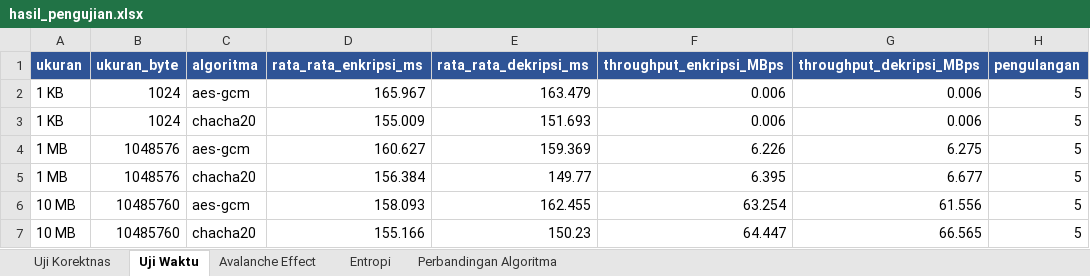
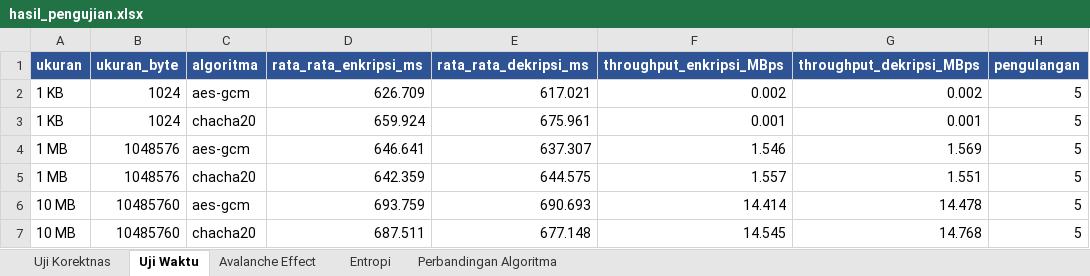
Before and after one commit to Discbrake023/cipherly-encryption, an Excel workbook: laporan/hasil_pengujian.xlsx, sheet Uji Waktu, drawn as a sheet; values as stored, in another font and other column widths than the file's, no borders; the diff names each change by its address in the sheet, - before the commit and + after, or states it on an @@ line.

```diff
--- a/laporan/hasil_pengujian.xlsx (sheet Uji Waktu)
+++ b/laporan/hasil_pengujian.xlsx (sheet Uji Waktu)
-D2 (rata_rata_enkripsi_ms): 165.967
+D2 (rata_rata_enkripsi_ms): 626.709
-E2 (rata_rata_dekripsi_ms): 163.479
+E2 (rata_rata_dekripsi_ms): 617.021
-F2 (throughput_enkripsi_MBps): 0.006
+F2 (throughput_enkripsi_MBps): 0.002
-G2 (throughput_dekripsi_MBps): 0.006
+G2 (throughput_dekripsi_MBps): 0.002
-D3 (rata_rata_enkripsi_ms): 155.009
+D3 (rata_rata_enkripsi_ms): 659.924
-E3 (rata_rata_dekripsi_ms): 151.693
+E3 (rata_rata_dekripsi_ms): 675.961
-F3 (throughput_enkripsi_MBps): 0.006
+F3 (throughput_enkripsi_MBps): 0.001
-G3 (throughput_dekripsi_MBps): 0.006
+G3 (throughput_dekripsi_MBps): 0.001
-D4 (rata_rata_enkripsi_ms): 160.627
+D4 (rata_rata_enkripsi_ms): 646.641
-E4 (rata_rata_dekripsi_ms): 159.369
+E4 (rata_rata_dekripsi_ms): 637.307
-F4 (throughput_enkripsi_MBps): 6.226
+F4 (throughput_enkripsi_MBps): 1.546
-G4 (throughput_dekripsi_MBps): 6.275
+G4 (throughput_dekripsi_MBps): 1.569
-D5 (rata_rata_enkripsi_ms): 156.384
+D5 (rata_rata_enkripsi_ms): 642.359
-E5 (rata_rata_dekripsi_ms): 149.77
+E5 (rata_rata_dekripsi_ms): 644.575
-F5 (throughput_enkripsi_MBps): 6.395
+F5 (throughput_enkripsi_MBps): 1.557
-G5 (throughput_dekripsi_MBps): 6.677
+G5 (throughput_dekripsi_MBps): 1.551
-D6 (rata_rata_enkripsi_ms): 158.093
+D6 (rata_rata_enkripsi_ms): 693.759
-E6 (rata_rata_dekripsi_ms): 162.455
+E6 (rata_rata_dekripsi_ms): 690.693
-F6 (throughput_enkripsi_MBps): 63.254
+F6 (throughput_enkripsi_MBps): 14.414
-G6 (throughput_dekripsi_MBps): 61.556
+G6 (throughput_dekripsi_MBps): 14.478
-D7 (rata_rata_enkripsi_ms): 155.166
+D7 (rata_rata_enkripsi_ms): 687.511
-E7 (rata_rata_dekripsi_ms): 150.23
+E7 (rata_rata_dekripsi_ms): 677.148
-F7 (throughput_enkripsi_MBps): 64.447
+F7 (throughput_enkripsi_MBps): 14.545
-G7 (throughput_dekripsi_MBps): 66.565
+G7 (throughput_dekripsi_MBps): 14.768
```
Also changed, not shown: sheet Uji Korektnas, sheet Avalanche Effect, sheet Perbandingan Algoritma, sheet Entropi, 22 other files.
